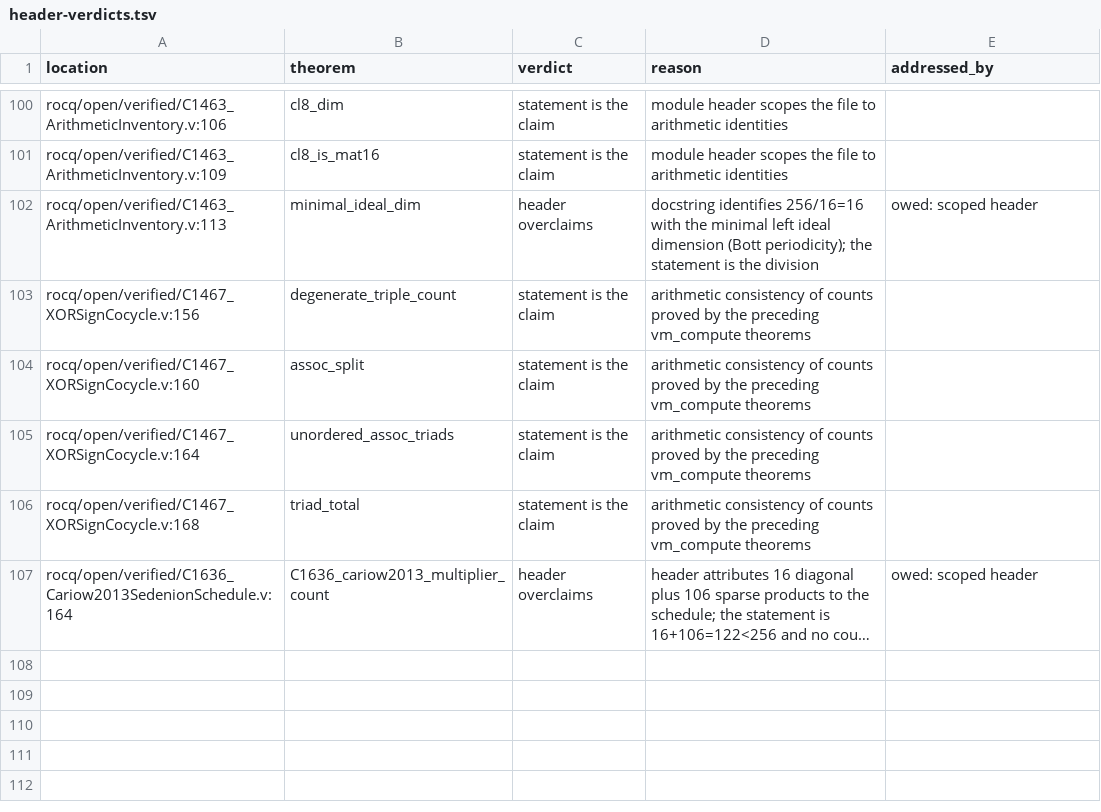
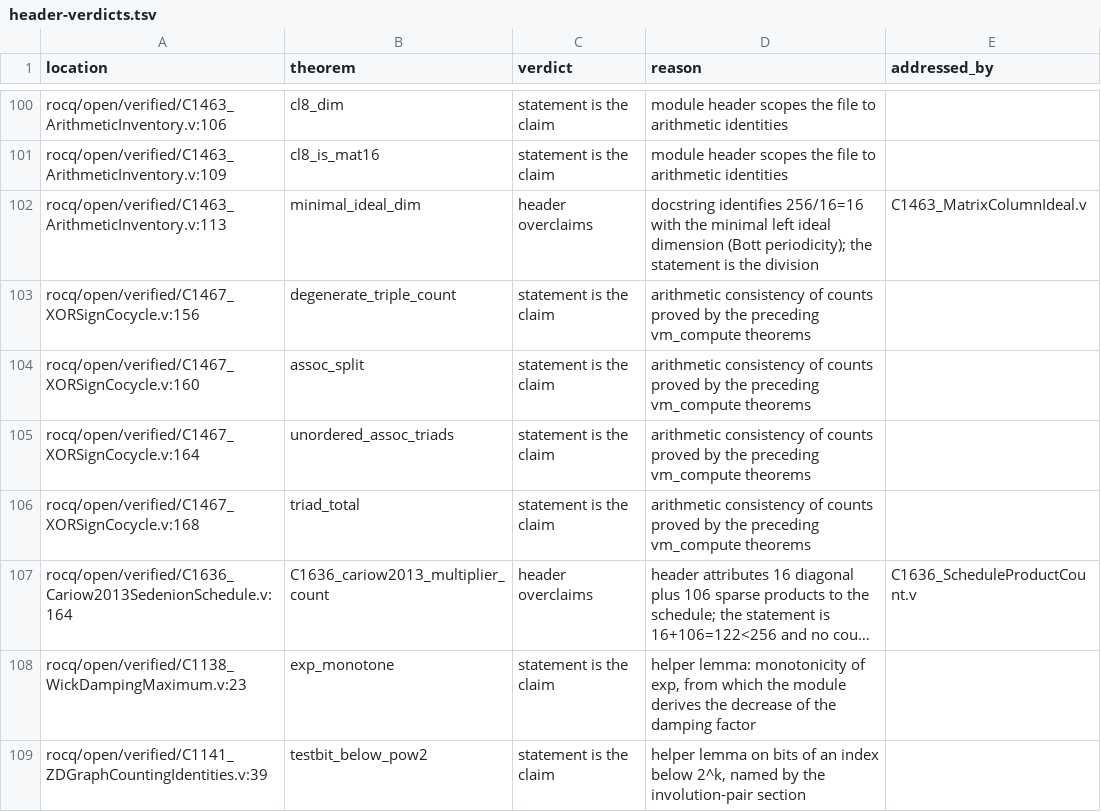
Before and after one commit to Oichkatzelesfrettschen/gororoba-math, a TSV file: ci/census/header-verdicts.tsv, drawn as a sheet; only a part is shown, gaps mark what is left out; long unchanged cells end in …; the diff covers the shown part only; the diff names each change by its address in the sheet, - before the commit and + after, or states it on an @@ line.

Commit message:
ci/census: rows for the successor helper lemmas and the last successors
The census of the tree with the successor modules lists 115 theorems:
the 106 of abff5ec and nine helper lemmas of C1138, C1141 and C1142,
each recorded as its statement; the C010, C1463 and C1636 rows name
their successors.

```diff
--- a/ci/census/header-verdicts.tsv
+++ b/ci/census/header-verdicts.tsv
-E102 (addressed_by): owed: scoped header
+E102 (addressed_by): C1463_MatrixColumnIdeal.v
-E107 (addressed_by): owed: scoped header
+E107 (addressed_by): C1636_ScheduleProductCount.v
+row 108: rocq/open/verified/C1138_WickDampingMaximum.v:23 | exp_monotone | statement is the claim | helper lemma: monotonicity of exp, from which the module derives the decrease of the damping factor
+row 109: rocq/open/verified/C1141_ZDGraphCountingIdentities.v:39 | testbit_below_pow2 | statement is the claim | helper lemma on bits of an index below 2^k, named by the involution-pair section
```
Also changed, not shown: 7 added rows and 2 edited cells elsewhere in this file, 1 other file.
